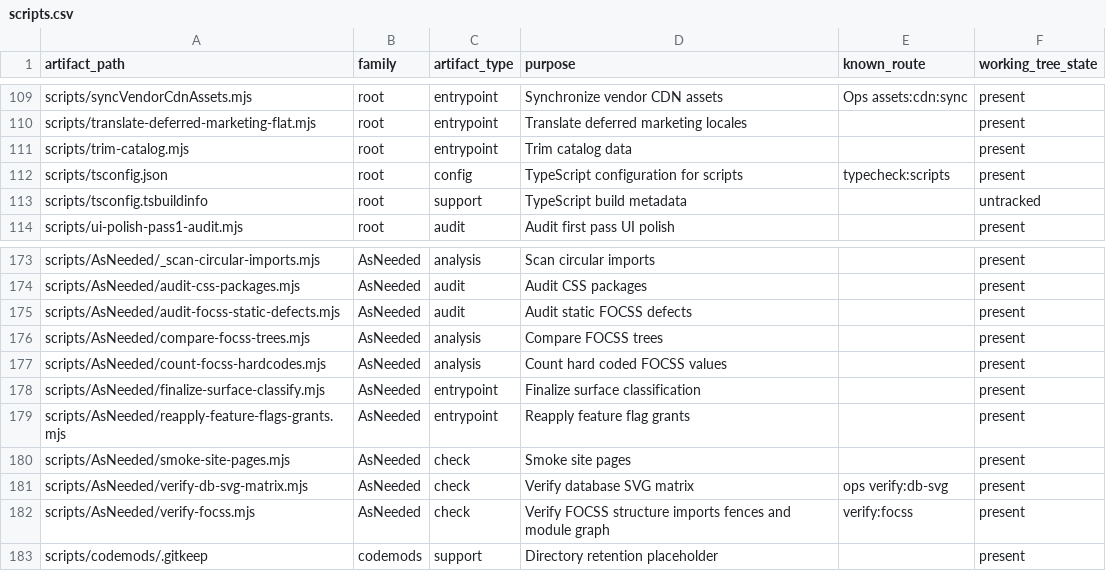
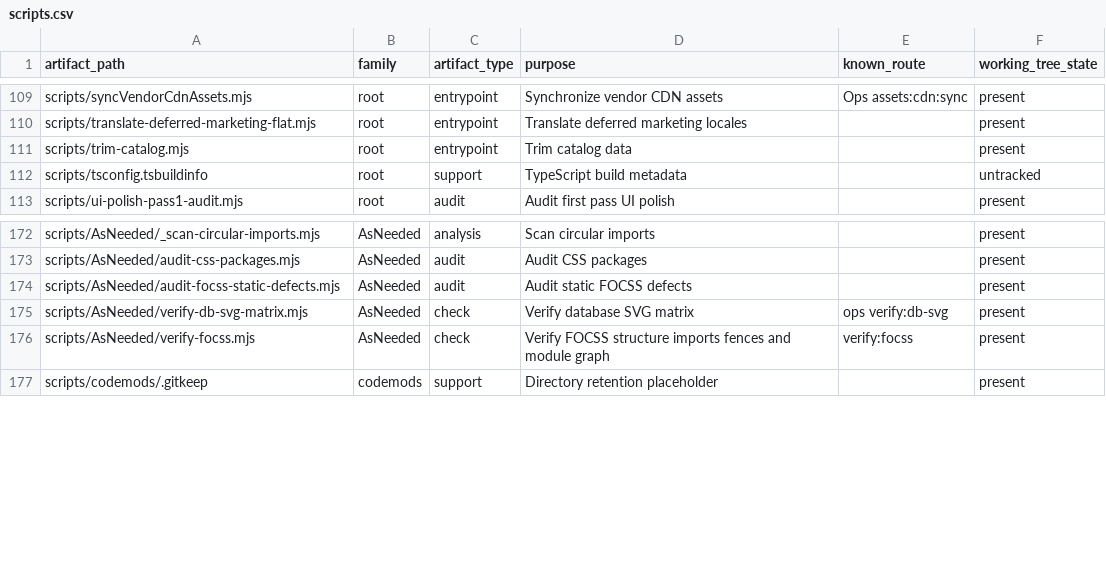
Before and after one commit to ayushoando/23082026, a CSV file: docs/architecture/scripts.csv, drawn as a sheet; only a part is shown, gaps mark what is left out; the diff names each change by its address in the sheet, - before the commit and + after, or states it on an @@ line.

Commit message:
feat(.kiro,specs,agents-work,site,scripts,tests,plans): expand skill candidate set, enhance planner audit coverage, and refine repository guidance infrastructure
- Expand SkillCandidate type to include all ten live repository skills (ai-retrieval, planner-studio, powers-skills-model, oando-master) alongside six domain skills
- Add comprehensive skill metadata for ai-retrieval, planner-studio, powers-skills-model, and oando-master with canonical sources, constraints, and activation scopes
- Create four new audit plan modules: coverageCollector, firstEvidenceMatrix, initialInventory, and workflowTraceBuilder for enhanced planner audit validation
- Add plannerCoverageCollector and plannerWorkflowTrace unit tests to expand planner audit test coverage
- Update STEERING_PATH to reference INDEX.md as centralized skill steering configuration
- Enhance planner-comprehensive-audit task definitions and metadata for improved scope tracking
- Refactor skills.ts documentation to reflect all live repository skills rather than six domain-specific candidates
- Update oando-repository-guide documentation for application architecture and data-api-persistence sections
- Modernize product-map, scripts.csv, and stack architecture documentation
- Remove five obsolete AsNeeded scripts (compare-focss-trees, count-focss-hardcodes, finalize-surface-classify, reapply-feature-flags-grants, smoke-site-pages)
- Refine i18n configuration and LanguageSwitcher component implementation
- Update INVENTORY.md and generate-docs.mjs for expanded skill and audit framework coverage

```diff
--- a/docs/architecture/scripts.csv
+++ b/docs/architecture/scripts.csv
-row 112: scripts/tsconfig.json | root | config | TypeScript configuration for scripts | typecheck:scripts | present
-row 176: scripts/AsNeeded/compare-focss-trees.mjs | AsNeeded | analysis | Compare FOCSS trees |  | present
-row 177: scripts/AsNeeded/count-focss-hardcodes.mjs | AsNeeded | analysis | Count hard coded FOCSS values |  | present
-row 178: scripts/AsNeeded/finalize-surface-classify.mjs | AsNeeded | entrypoint | Finalize surface classification |  | present
-row 179: scripts/AsNeeded/reapply-feature-flags-grants.mjs | AsNeeded | entrypoint | Reapply feature flag grants |  | present
-row 180: scripts/AsNeeded/smoke-site-pages.mjs | AsNeeded | check | Smoke site pages |  | present
```
Also changed, not shown: 38 other files.
